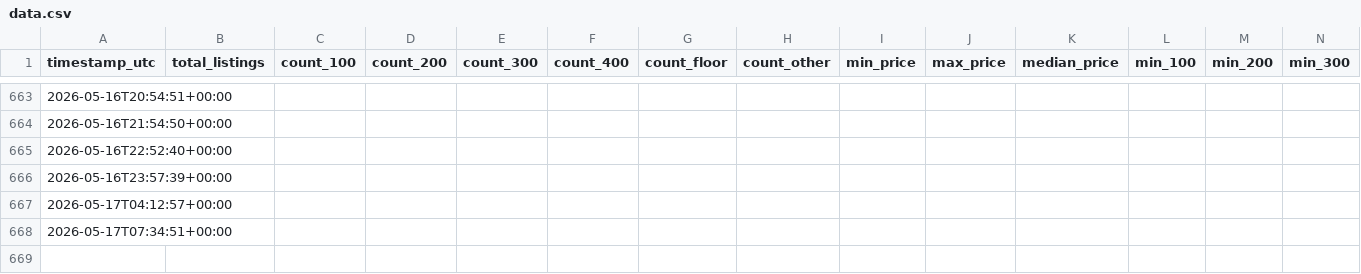
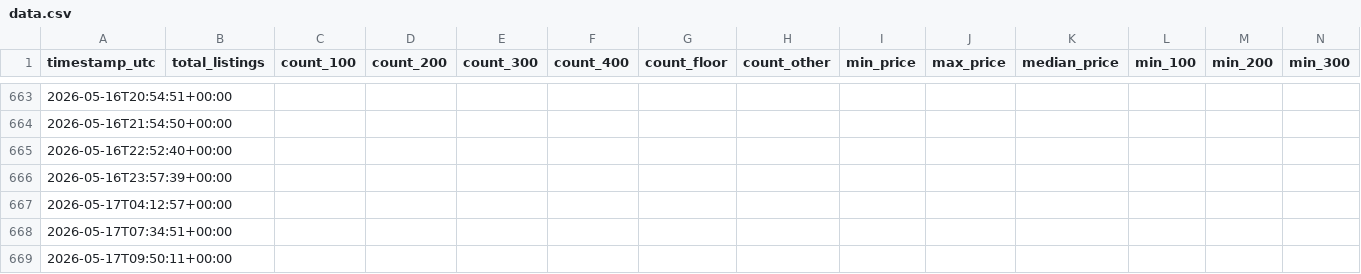
Before and after one commit to alexandergiles/stubhub-monitor, a CSV file: data.csv, drawn as a sheet; only a part is shown, gaps mark what is left out; rows hold the shown columns only; the diff names each change by its address in the sheet, - before the commit and + after, or states it on an @@ line.

```diff
--- a/data.csv
+++ b/data.csv
+row 669: 2026-05-17T09:50:11+00:00
```
